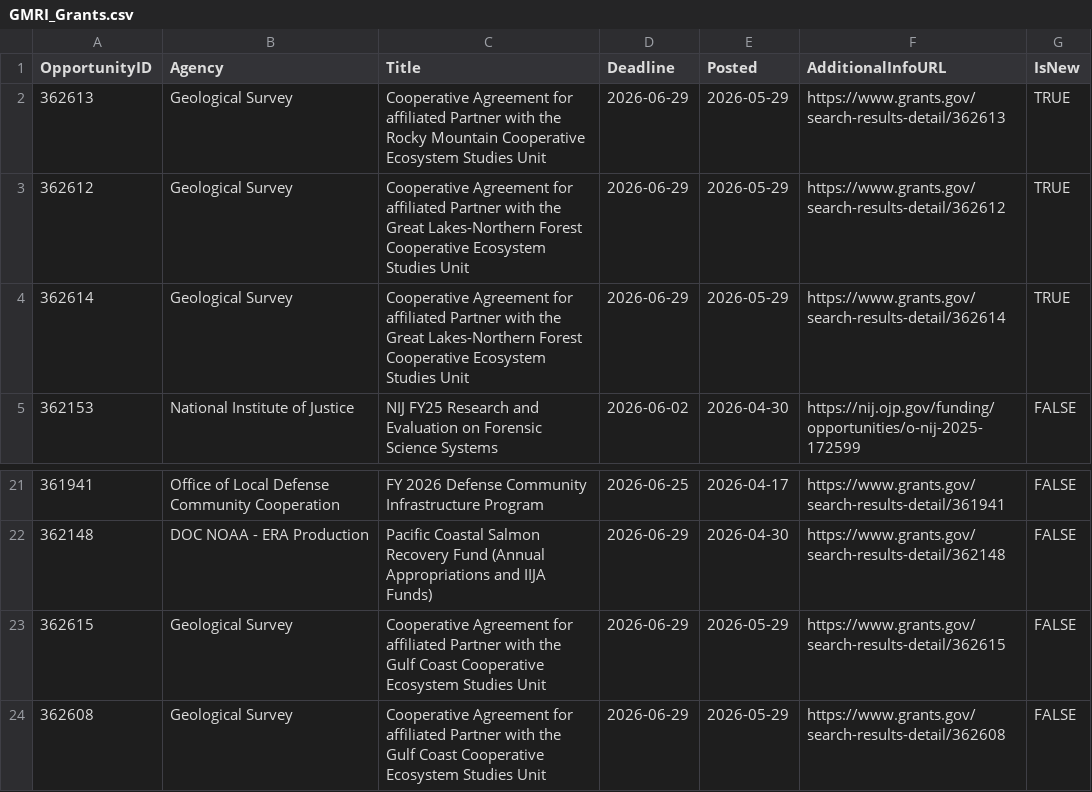
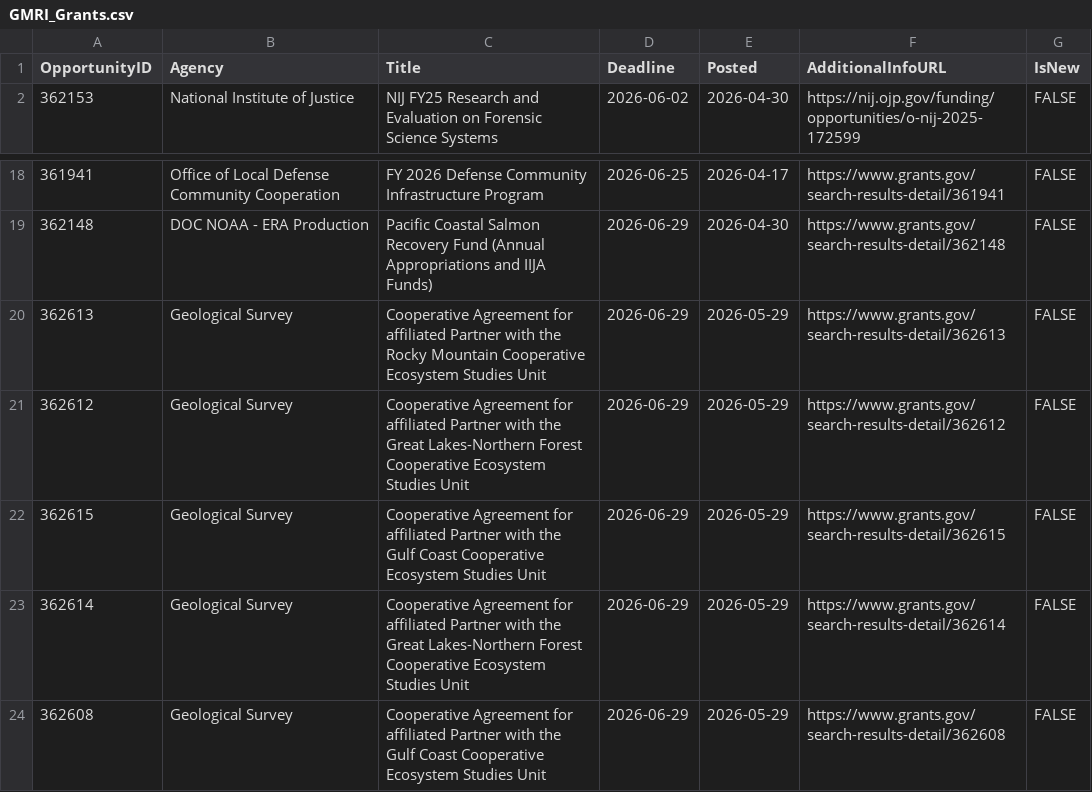
Before and after one commit to aallyn/Fed_Opportunities, a CSV file: GMRI_Grants.csv, drawn as a sheet; only a part is shown, gaps mark what is left out; removed rows and columns are numbered as before the commit, all else as after; the diff names each change by its address in the sheet, - before the commit and + after, or states it on an @@ line.

```diff
--- a/GMRI_Grants.csv
+++ b/GMRI_Grants.csv
-row 2: 362613 | Geological Survey | Cooperative Agreement for affiliated Partner with the Rocky Mountain Cooperative Ecosystem Studies Unit | 2026-06-29 | 2026-05-29 | https://www.grants.gov/search-results-detail/362613 | TRUE
-row 3: 362612 | Geological Survey | Cooperative Agreement for affiliated Partner with the Great Lakes-Northern Forest Cooperative Ecosystem Studies Unit | 2026-06-29 | 2026-05-29 | https://www.grants.gov/search-results-detail/362612 | TRUE
-row 4: 362614 | Geological Survey | Cooperative Agreement for affiliated Partner with the Great Lakes-Northern Forest Cooperative Ecosystem Studies Unit | 2026-06-29 | 2026-05-29 | https://www.grants.gov/search-results-detail/362614 | TRUE
+row 20: 362613 | Geological Survey | Cooperative Agreement for affiliated Partner with the Rocky Mountain Cooperative Ecosystem Studies Unit | 2026-06-29 | 2026-05-29 | https://www.grants.gov/search-results-detail/362613 | FALSE
+row 21: 362612 | Geological Survey | Cooperative Agreement for affiliated Partner with the Great Lakes-Northern Forest Cooperative Ecosystem Studies Unit | 2026-06-29 | 2026-05-29 | https://www.grants.gov/search-results-detail/362612 | FALSE
+row 23: 362614 | Geological Survey | Cooperative Agreement for affiliated Partner with the Great Lakes-Northern Forest Cooperative Ecosystem Studies Unit | 2026-06-29 | 2026-05-29 | https://www.grants.gov/search-results-detail/362614 | FALSE
```
Also changed, not shown: 1 other file.
